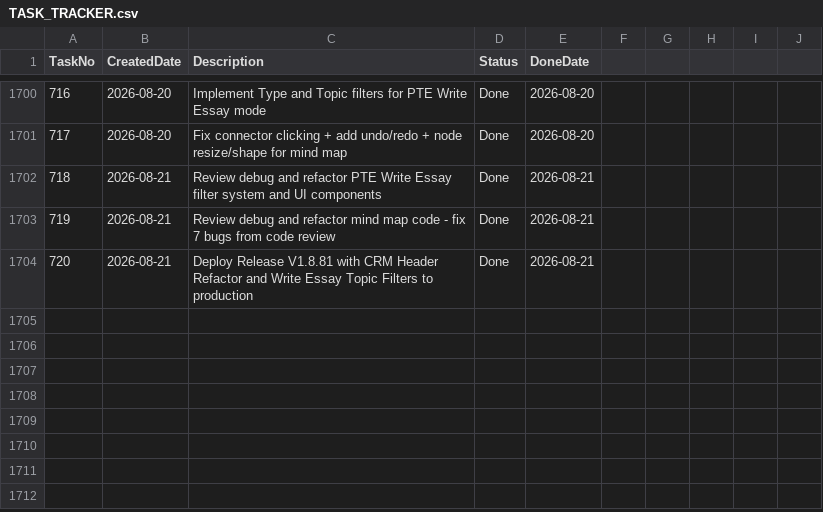
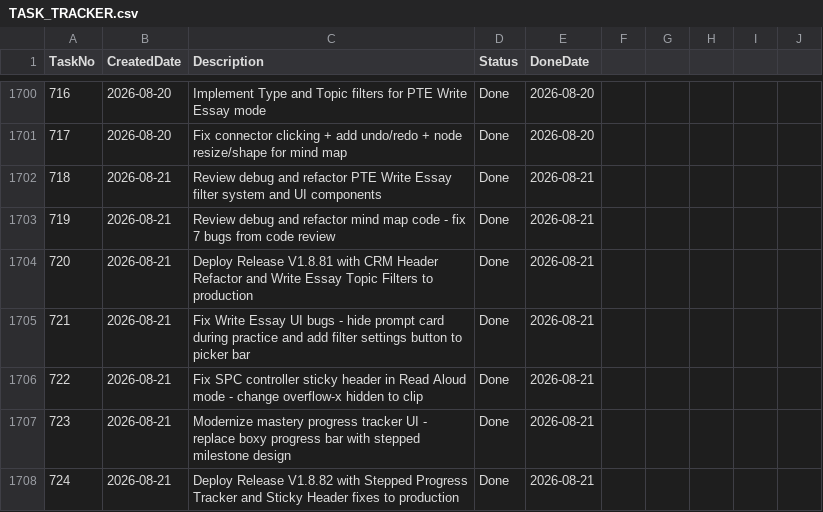
Before and after one commit to huathanhnam95-del/demoproject, a CSV file: TASK_TRACKER.csv, drawn as a sheet; only a part is shown, gaps mark what is left out; the diff names each change by its address in the sheet, - before the commit and + after, or states it on an @@ line.

Commit message:
release: V1.8.82 - Stepped Mastery Progress Tracker and Read Aloud Sticky Header Fix

```diff
--- a/TASK_TRACKER.csv
+++ b/TASK_TRACKER.csv
+row 1705: 721 | 2026-08-21 | Fix Write Essay UI bugs - hide prompt card during practice and add filter settings button to picker bar | Done | 2026-08-21
+row 1706: 722 | 2026-08-21 | Fix SPC controller sticky header in Read Aloud mode - change overflow-x hidden to clip | Done | 2026-08-21
+row 1707: 723 | 2026-08-21 | Modernize mastery progress tracker UI - replace boxy progress bar with stepped milestone design | Done | 2026-08-21
+row 1708: 724 | 2026-08-21 | Deploy Release V1.8.82 with Stepped Progress Tracker and Sticky Header fixes to production | Done | 2026-08-21
```
Also changed, not shown: 12 other files.
